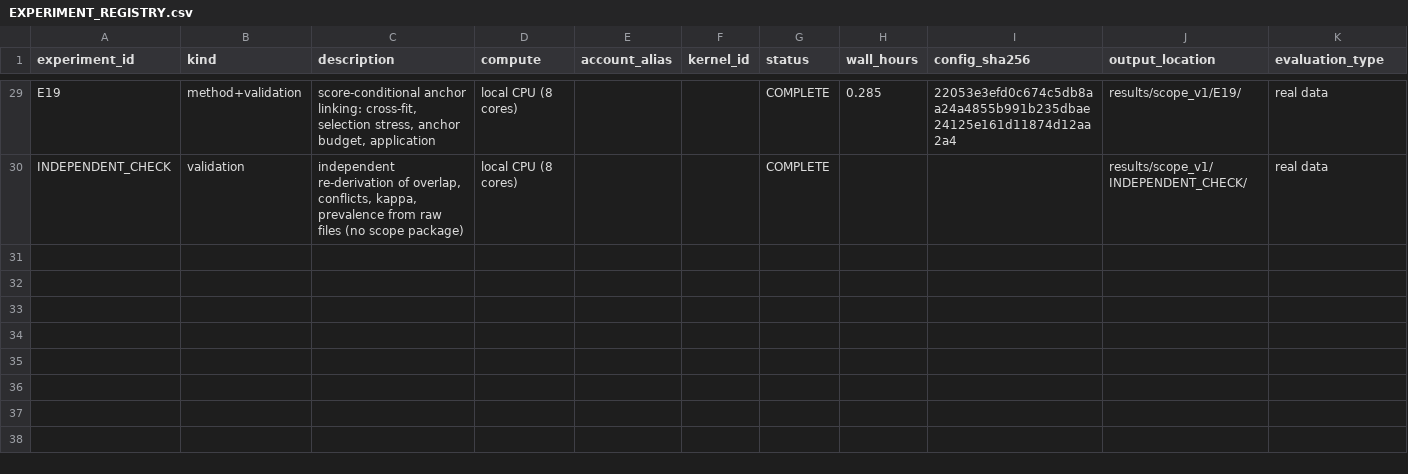
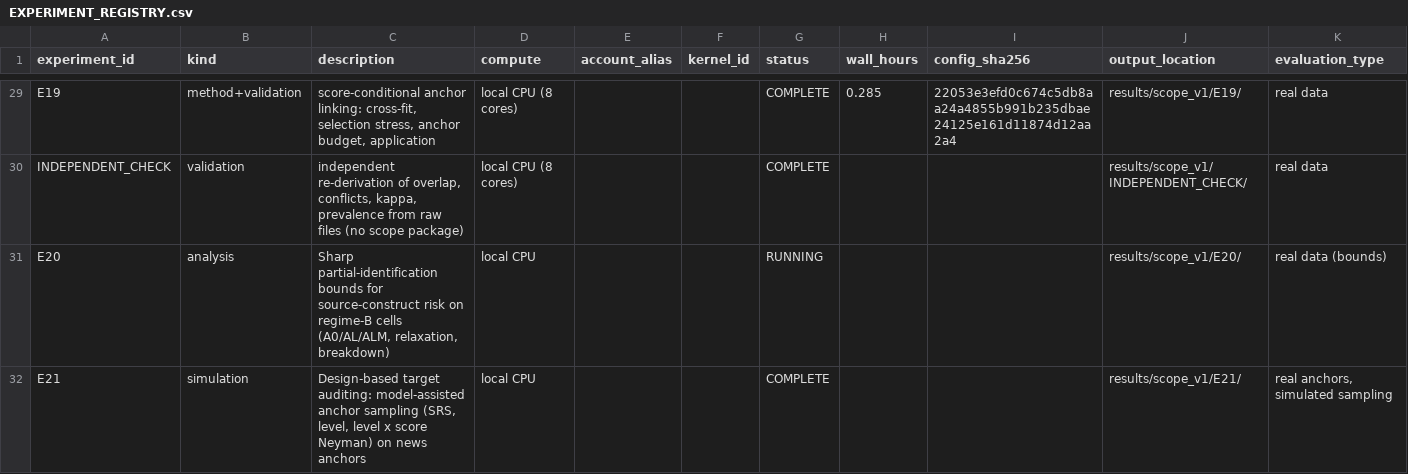
Before and after one commit to smalakar-is-here/swarabyanjan-cross-platform-transport, a CSV file: docs/scope/EXPERIMENT_REGISTRY.csv, drawn as a sheet; only a part is shown, gaps mark what is left out; the diff covers the shown part only; the diff names each change by its address in the sheet, - before the commit and + after, or states it on an @@ line.

```diff
--- a/docs/scope/EXPERIMENT_REGISTRY.csv
+++ b/docs/scope/EXPERIMENT_REGISTRY.csv
+row 31: E20 | analysis | Sharp partial-identification bounds for source-construct risk on regime-B cells (A0/AL/ALM, relaxation, breakdown) | local CPU |  |  | RUNNING |  |  | results/scope_v1/E20/ | real data (bounds)
+row 32: E21 | simulation | Design-based target auditing: model-assisted anchor sampling (SRS, level, level x score Neyman) on news anchors | local CPU |  |  | COMPLETE |  |  | results/scope_v1/E21/ | real anchors, simulated sampling
```
Also changed, not shown: 1 added row and 1 edited cell elsewhere in this file, 15 other files.
